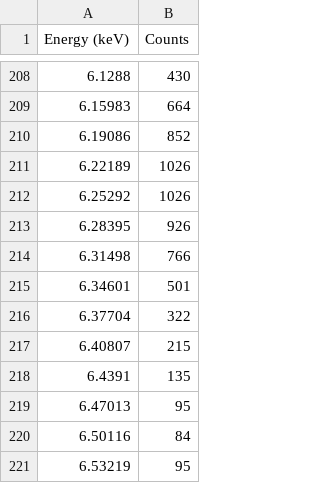
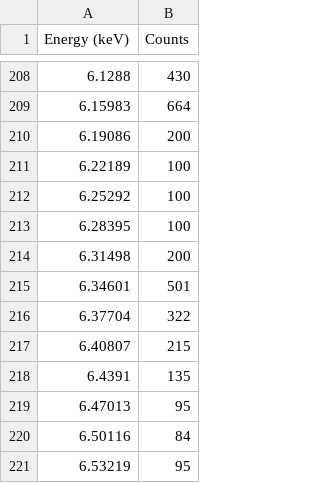
Before and after one commit to Shawn-Hu/Qt_Example, a CSV file: build-Qt_Plot-Desktop_Qt_5_3_MinGW_32bit-Debug/mvcdata.csv, drawn as a sheet; only a part is shown, gaps mark what is left out.

```diff
--- a/build-Qt_Plot-Desktop_Qt_5_3_MinGW_32bit-Debug/mvcdata.csv
+++ b/build-Qt_Plot-Desktop_Qt_5_3_MinGW_32bit-Debug/mvcdata.csv
@@ -209,7 +209,7 @@ Energy (keV),Counts
 6.15983,664
-6.19086,852
-6.22189,1026
-6.25292,1026
-6.28395,926
-6.31498,766
+6.19086,200
+6.22189,100
+6.25292,100
+6.28395,100
+6.31498,200
 6.34601,501
```
Also changed, not shown: 8 other files.
